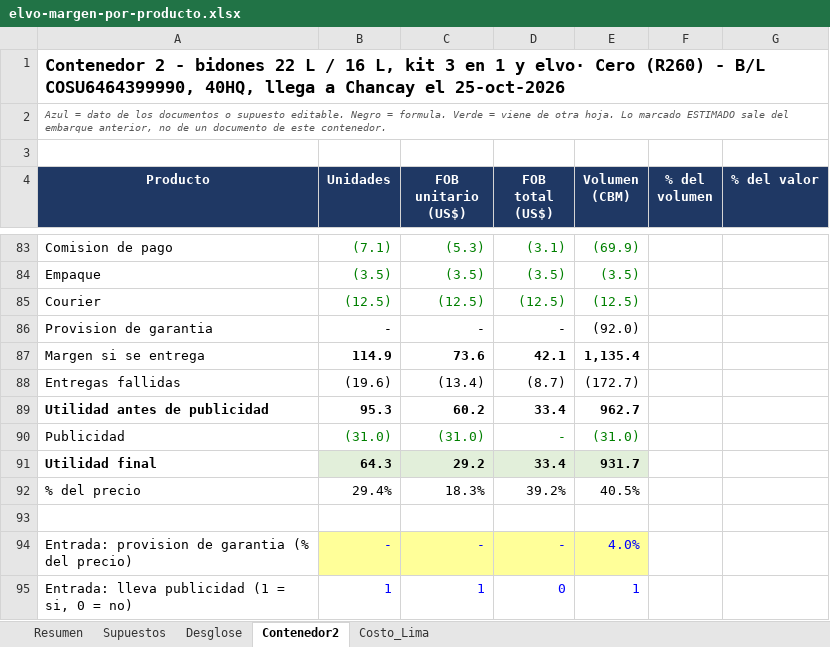
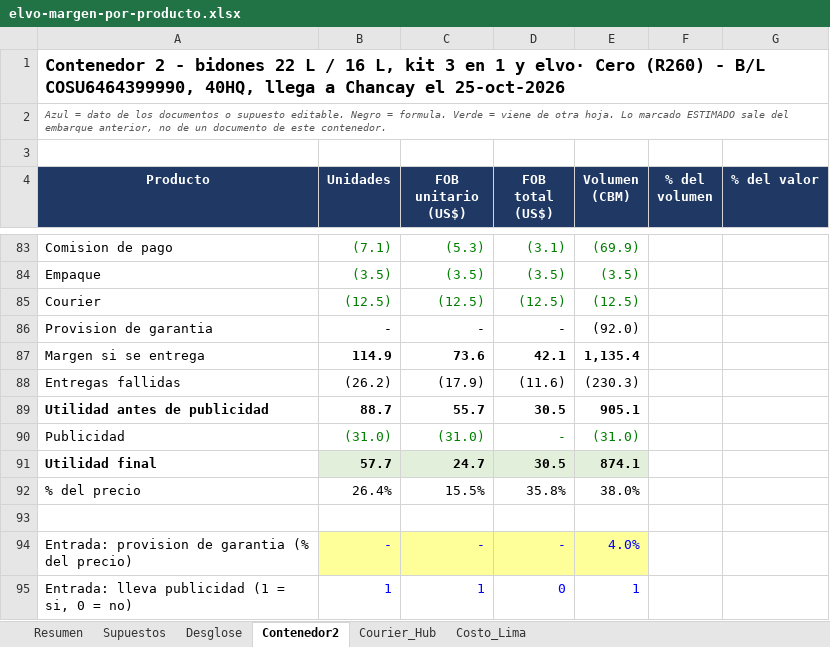
Before and after one commit to angelvalcarcela-tech/elvo-creating, an Excel workbook: analisis/elvo-margen-por-producto.xlsx, sheet Contenedor2, drawn as a sheet; only a part is shown, gaps mark what is left out; values as stored, in another font and other column widths than the file's, no borders; removed rows and columns are numbered as before the commit, all else as after; the diff names each change by its address in the sheet, - before the commit and + after, or states it on an @@ line.

```diff
--- a/analisis/elvo-margen-por-producto.xlsx (sheet Contenedor2)
+++ b/analisis/elvo-margen-por-producto.xlsx (sheet Contenedor2)
+sheet tab: Courier_Hub
-row 88: Entregas fallidas | (19.6) | (13.4) | (8.7) | (172.7)
-row 89: Utilidad antes de publicidad | 95.3 | 60.2 | 33.4 | 962.7
+row 88: Entregas fallidas | (26.2) | (17.9) | (11.6) | (230.3)
+row 89: Utilidad antes de publicidad | 88.7 | 55.7 | 30.5 | 905.1
-row 91: Utilidad final | 64.3 | 29.2 | 33.4 | 931.7
-row 92: % del precio | 29.4% | 18.3% | 39.2% | 40.5%
+row 91: Utilidad final | 57.7 | 24.7 | 30.5 | 874.1
+row 92: % del precio | 26.4% | 15.5% | 35.8% | 38.0%
```
Also changed, not shown: sheet Desglose, sheet Resumen, sheet Supuestos.
